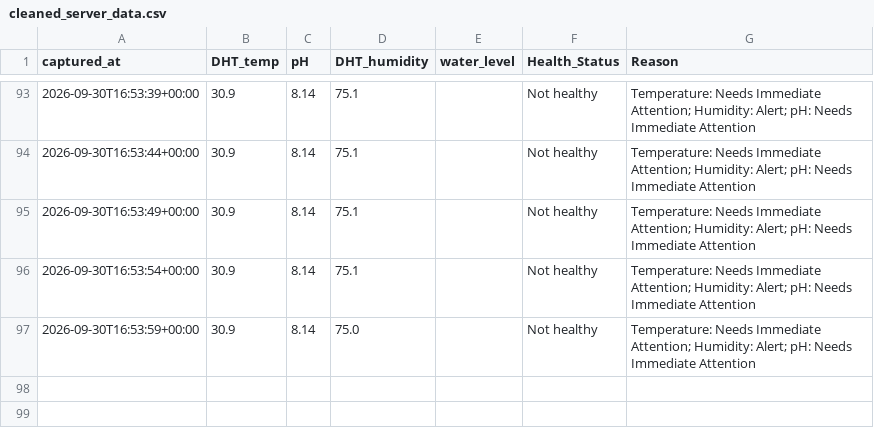
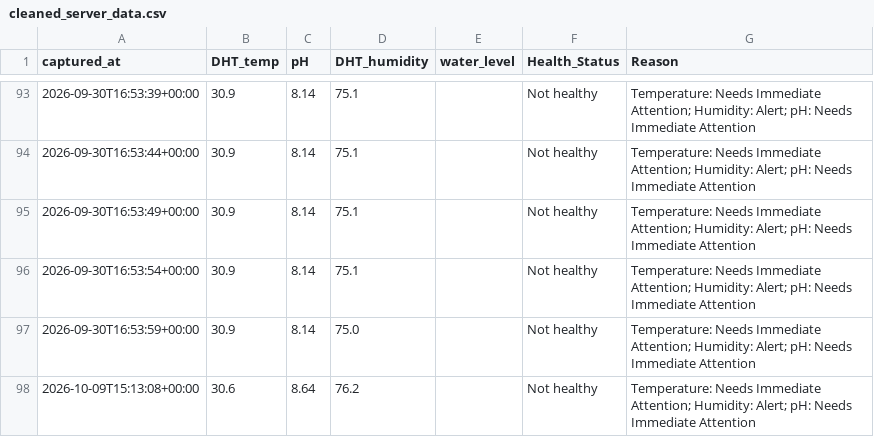
Before and after one commit to RithikaGV/-Smart-Agriculture-Assistant-using-Machine-Learning-and-Deep-Learning, a CSV file: Cleaned_server_data/cleaned_server_data.csv, drawn as a sheet; only a part is shown, gaps mark what is left out.

```diff
--- a/Cleaned_server_data/cleaned_server_data.csv
+++ b/Cleaned_server_data/cleaned_server_data.csv
@@ -97 +97,2 @@ captured_at,DHT_temp,pH,DHT_humidity,water_level,Health_Status,Reason
 2026-09-30T16:53:59+00:00,30.9,8.14,75.0,,Not healthy,Temperature: Needs Immediate Attention; Humidity: Alert; pH: Needs Immediate Attention
+2026-10-09T15:13:08+00:00,30.6,8.64,76.2,,Not healthy,Temperature: Needs Immediate Attention; Humidity: Alert; pH: Needs Immediate Attention
```
Also changed, not shown: server_data/server_data.csv, 8 other files.
